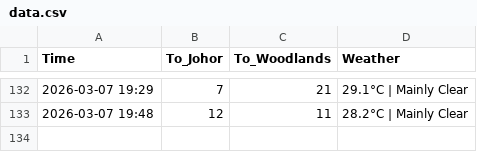
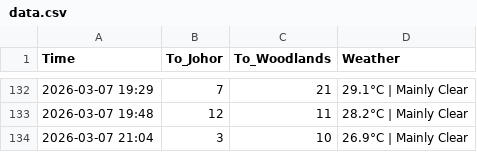
Before and after one commit to shimeichan88/Jamsniper, a CSV file: data.csv, drawn as a sheet; only a part is shown, gaps mark what is left out.

Commit message:
🚦 Auto-update traffic data

```diff
--- a/data.csv
+++ b/data.csv
@@ -133 +133,2 @@ Time,To_Johor,To_Woodlands,Weather
 2026-03-07 19:48,12,11,28.2°C | Mainly Clear
+2026-03-07 21:04,3,10,26.9°C | Mainly Clear
```
Also changed, not shown: 1 other file.
